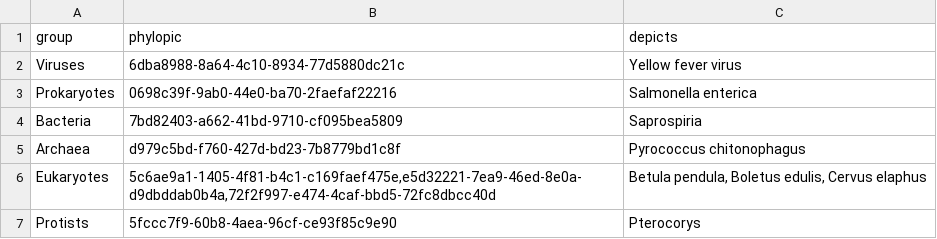
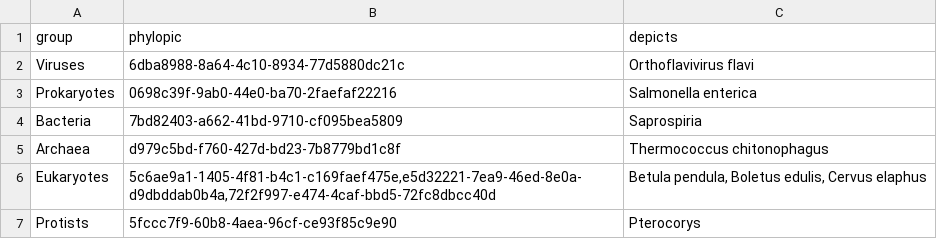
Before and after one commit to CatalogueOfLife/backend, a TSV file: vocab/src/main/resources/life/catalogue/api/vocab/taxgroup/icons.tsv, drawn as a sheet; only a part is shown.

Commit message:
Use latest names for phylopics just as COL uses

```diff
--- a/vocab/src/main/resources/life/catalogue/api/vocab/taxgroup/icons.tsv
+++ b/vocab/src/main/resources/life/catalogue/api/vocab/taxgroup/icons.tsv
@@ -1,6 +1,6 @@
 group	phylopic	depicts
-Viruses	6dba8988-8a64-4c10-8934-77d5880dc21c	Yellow fever virus
+Viruses	6dba8988-8a64-4c10-8934-77d5880dc21c	Orthoflavivirus flavi
 Prokaryotes	0698c39f-9ab0-44e0-ba70-2faefaf22216	Salmonella enterica
 Bacteria	7bd82403-a662-41bd-9710-cf095bea5809	Saprospiria
-Archaea	d979c5bd-f760-427d-bd23-7b8779bd1c8f	Pyrococcus chitonophagus
+Archaea	d979c5bd-f760-427d-bd23-7b8779bd1c8f	Thermococcus chitonophagus
 Eukaryotes	5c6ae9a1-1405-4f81-b4c1-c169faef475e,e5d32221-7ea9-46ed-8e0a-d9dbddab0b4a,72f2f997-e474-4caf-bbd5-72fc8dbcc40d	Betula pendula, Boletus edulis, Cervus elaphus
```
Also changed, not shown: 2 other files.
